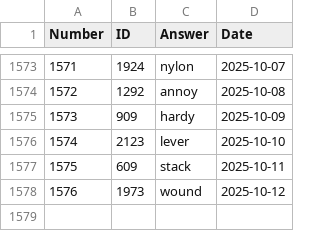
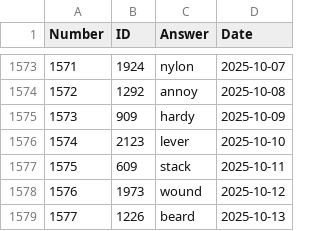
Before and after one commit to nicolas-guerra/PastWordle, a CSV file: wordle_answers.csv, drawn as a sheet; only a part is shown, gaps mark what is left out.

```diff
--- a/wordle_answers.csv
+++ b/wordle_answers.csv
@@ -1578 +1578,2 @@ Number,ID,Answer,Date
 1576,1973,wound,2025-10-12
+1577,1226,beard,2025-10-13
```
